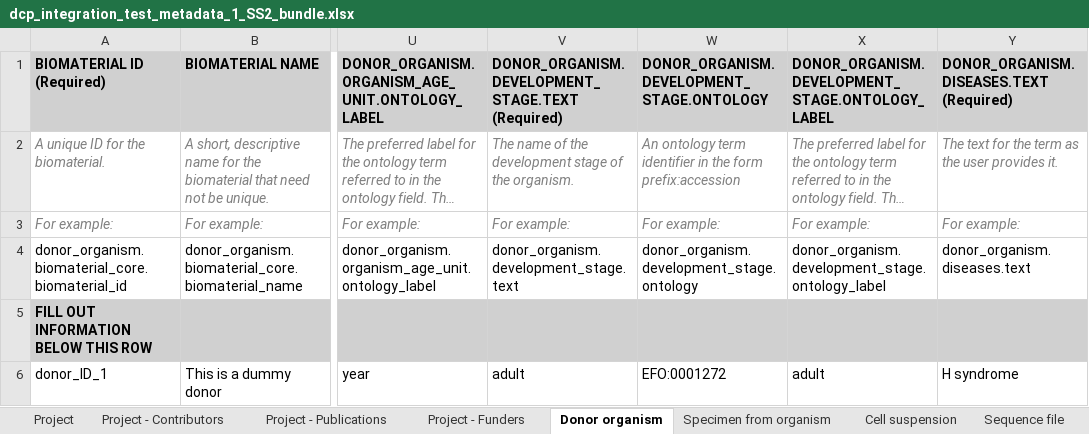
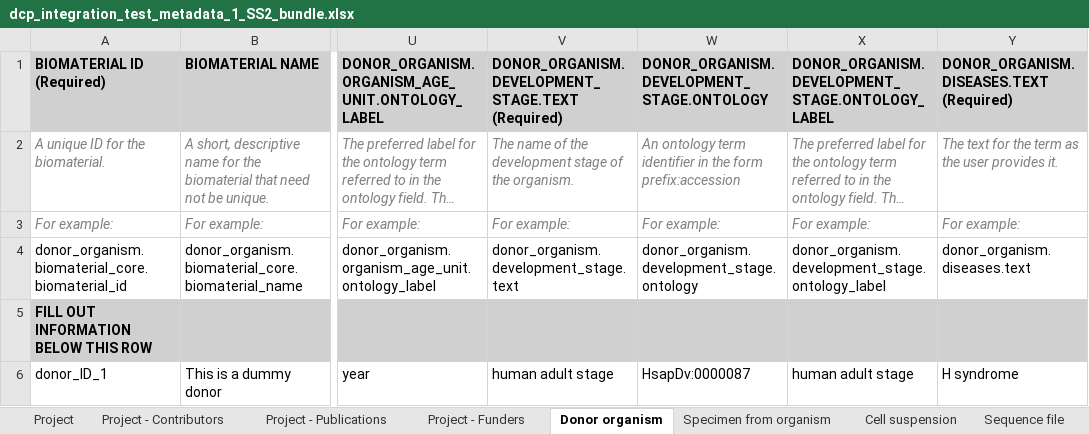
Before and after one commit to HumanCellAtlas/metadata-schema, an Excel workbook: infrastructure_testing_files/current/dcp_integration_test_metadata_1_SS2_bundle.xlsx, sheet Donor organism, drawn as a sheet; only a part is shown, gaps mark what is left out; long unchanged cells end in …; values as stored, in another font and other column widths than the file's, no borders; the diff names each change by its address in the sheet, - before the commit and + after, or states it on an @@ line.

Commit message:
Changed development ontology to hsapdv for human donor

```diff
--- a/infrastructure_testing_files/current/dcp_integration_test_metadata_1_SS2_bundle.xlsx (sheet Donor organism)
+++ b/infrastructure_testing_files/current/dcp_integration_test_metadata_1_SS2_bundle.xlsx (sheet Donor organism)
-V6: adult
+V6: human adult stage
-W6: EFO:0001272
+W6: HsapDv:0000087
-X6: adult
+X6: human adult stage
```
